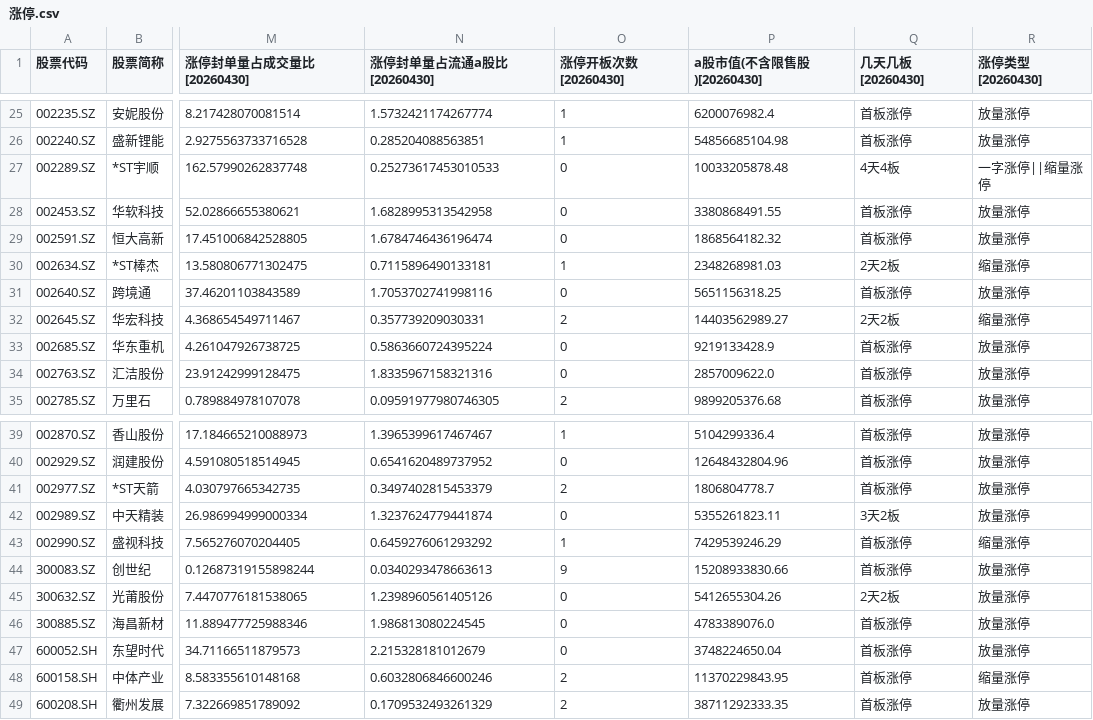
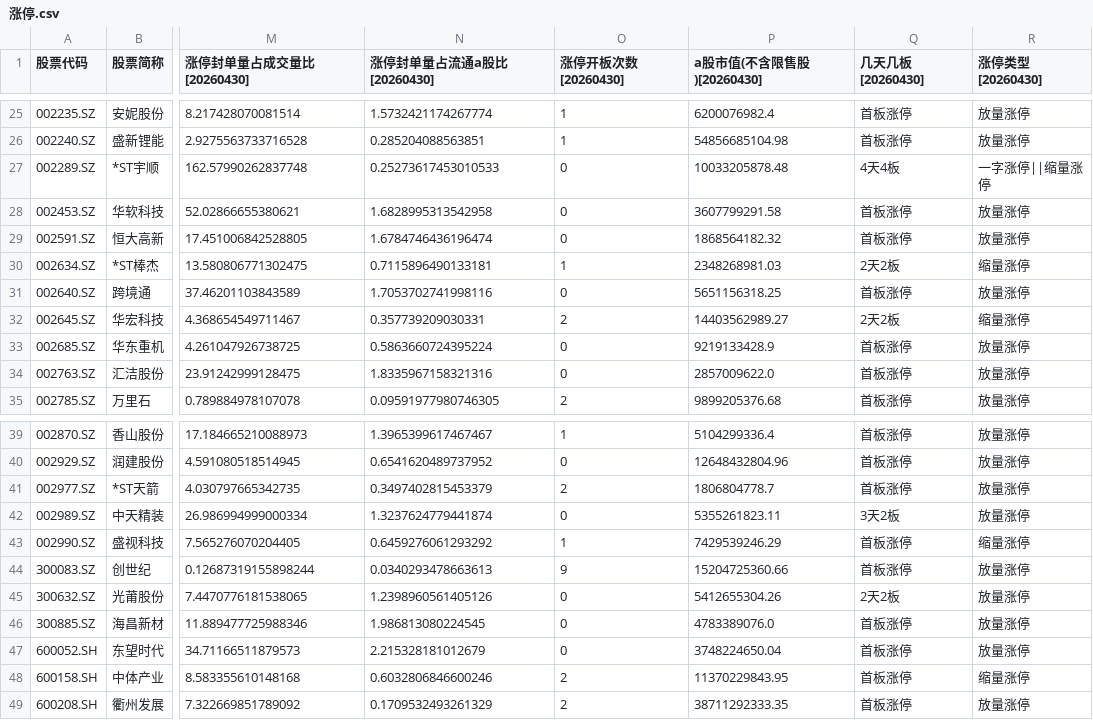
Before and after one commit to hefengfan/wencai, a CSV file: 涨停.csv, drawn as a sheet; only a part is shown, gaps mark what is left out; the diff names each change by its address in the sheet, - before the commit and + after, or states it on an @@ line.

```diff
--- a/涨停.csv
+++ b/涨停.csv
-P28 (a股市值(不含限售股)[20260430]): 3380868491.55
+P28 (a股市值(不含限售股)[20260430]): 3607799291.58
-P44 (a股市值(不含限售股)[20260430]): 15208933830.66
+P44 (a股市值(不含限售股)[20260430]): 15204725360.66
```
Also changed, not shown: 推荐新手买入热门.csv, 2 other files.
